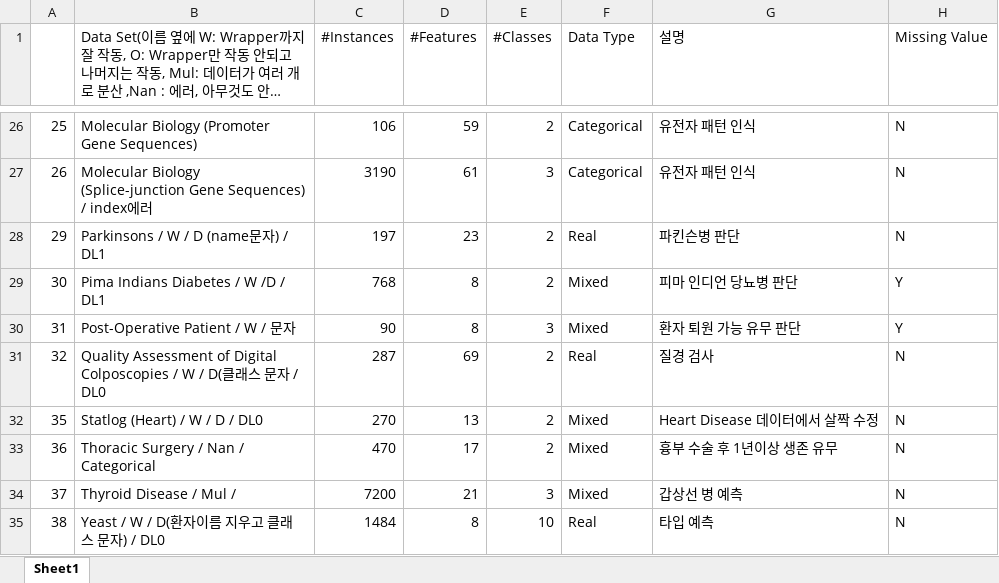
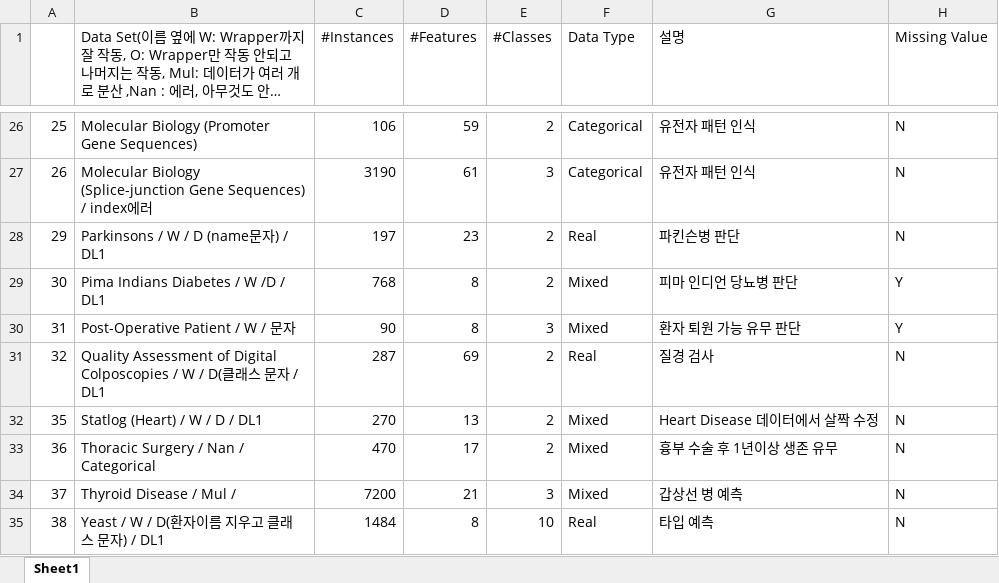
Before and after one commit to DJLee68/Bioinformatics_AI, an Excel workbook: 바이오 데이터_리스트.xlsx, sheet Sheet1, drawn as a sheet; only a part is shown, gaps mark what is left out; long unchanged cells end in …; values as stored, in another font and other column widths than the file's, no borders; the diff names each change by its address in the sheet, - before the commit and + after, or states it on an @@ line.

```diff
--- a/바이오 데이터_리스트.xlsx (sheet Sheet1)
+++ b/바이오 데이터_리스트.xlsx (sheet Sheet1)
-B31: …/ DL0
+B31: …/ DL1
-B32: Statlog (Heart) / W / D / DL0
+B32: Statlog (Heart) / W / D / DL1
-B35: Yeast / W / D(환자이름 지우고 클래스 문자) / DL0
+B35: Yeast / W / D(환자이름 지우고 클래스 문자) / DL1
```
Also changed, not shown: test1(Wrapper되는것들).xlsx, 16 other files.
